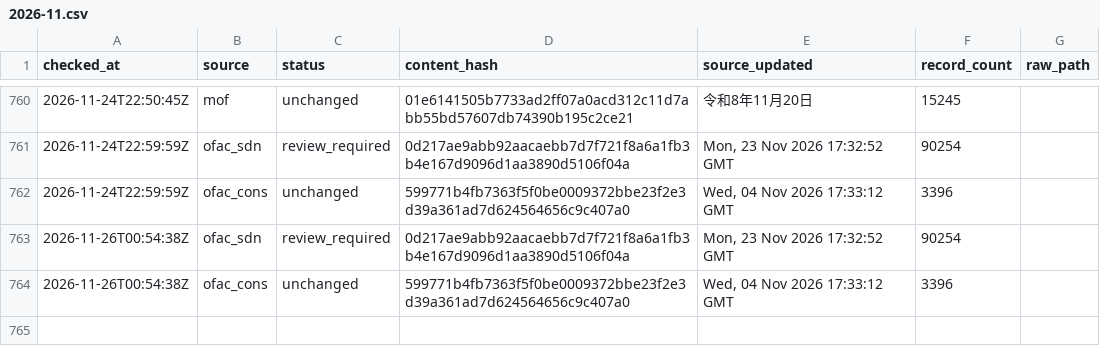
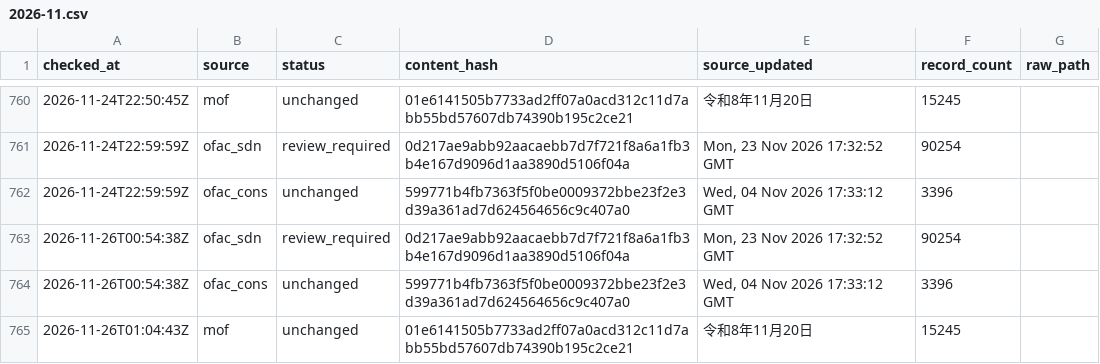
Before and after one commit to kenmizunokuro/sanctions-watch, a CSV file: data/heartbeat/2026-11.csv, drawn as a sheet; only a part is shown, gaps mark what is left out; the diff names each change by its address in the sheet, - before the commit and + after, or states it on an @@ line.

```diff
--- a/data/heartbeat/2026-11.csv
+++ b/data/heartbeat/2026-11.csv
+row 765: 2026-11-26T01:04:43Z | mof | unchanged | 01e6141505b7733ad2ff07a0acd312c11d7abb55bd57607db74390b195c2ce21 | 令和8年11月20日 | 15245
```
Also changed, not shown: data/dashboard/status.csv, data/dashboard/status_detail.csv, 2 other files.
